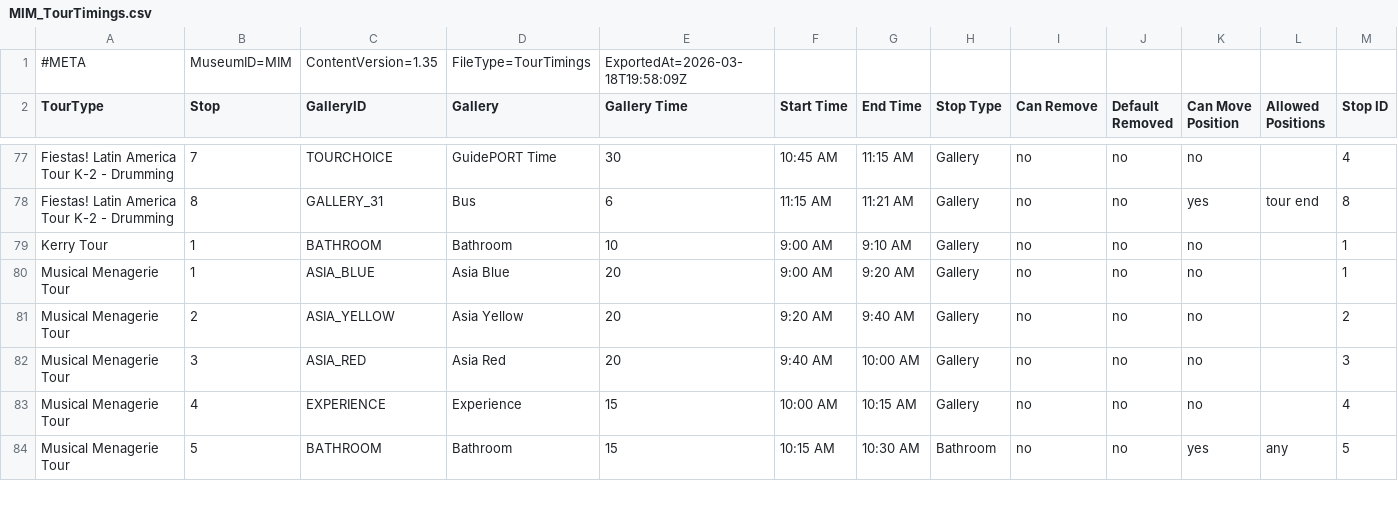
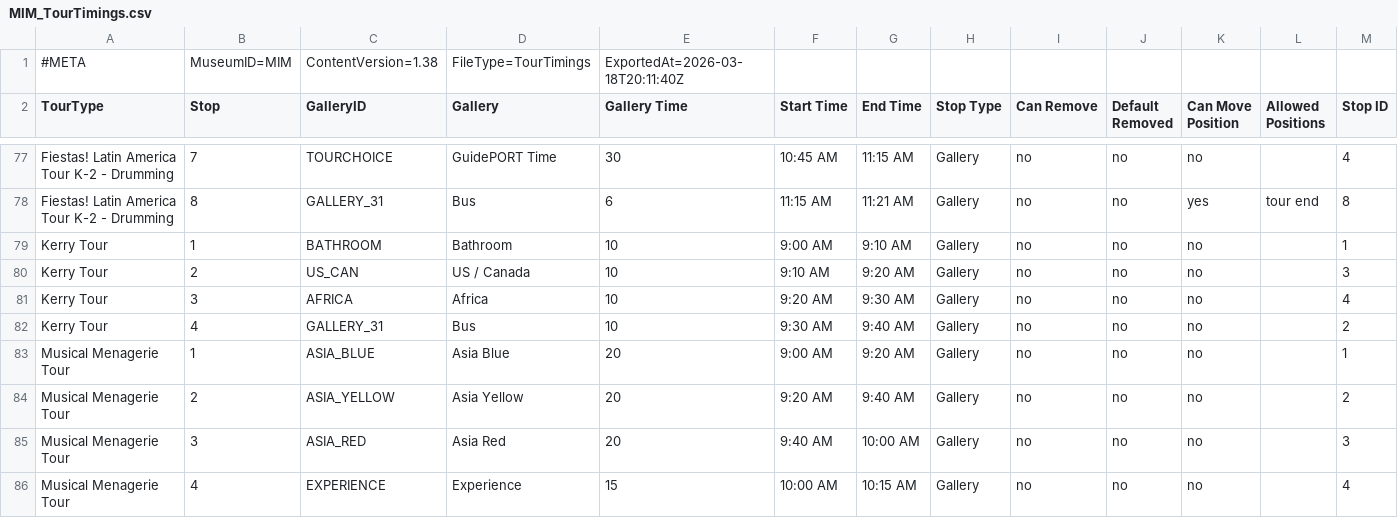
Before and after one commit to KerryOlsson/toursync-data, a CSV file: MIM_TourTimings.csv, drawn as a sheet; only a part is shown, gaps mark what is left out; the shorter side is filled out with more unchanged rows; rows hold the shown columns only; the diff names each change by its address in the sheet, - before the commit and + after, or states it on an @@ line.

```diff
--- a/MIM_TourTimings.csv
+++ b/MIM_TourTimings.csv
-C1 (GalleryID): ContentVersion=1.35
+C1 (GalleryID): ContentVersion=1.38
-E1 (Gallery Time): ExportedAt=2026-03-18T19:58:09Z
+E1 (Gallery Time): ExportedAt=2026-03-18T20:11:40Z
+row 80: Kerry Tour | 2 | US_CAN | US / Canada | 10 | 9:10 AM | 9:20 AM | Gallery | no | no | no |  | 3
+row 81: Kerry Tour | 3 | AFRICA | Africa | 10 | 9:20 AM | 9:30 AM | Gallery | no | no | no |  | 4
+row 82: Kerry Tour | 4 | GALLERY_31 | Bus | 10 | 9:30 AM | 9:40 AM | Gallery | no | no | no |  | 2
```
Also changed, not shown: MIM_CueCards.csv, MIM_TourThemeCueCard.csv.
